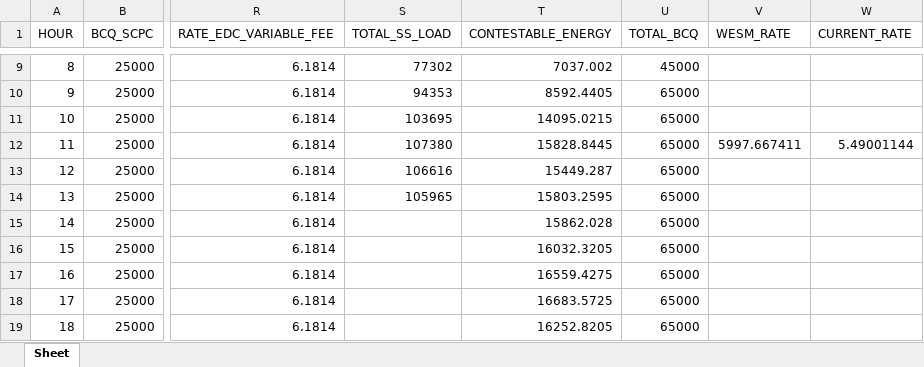
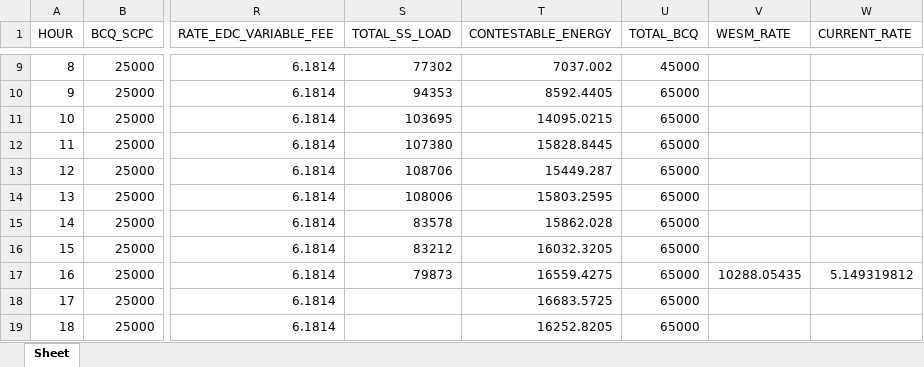
Before and after one commit to alyssuhlee/MORE_Energy_Trading_Dashboard, an Excel workbook: current_rate.xlsx, sheet Sheet, drawn as a sheet; only a part is shown, gaps mark what is left out; values as stored, in another font and other column widths than the file's, no borders; the diff names each change by its address in the sheet, - before the commit and + after, or states it on an @@ line.

```diff
--- a/current_rate.xlsx (sheet Sheet)
+++ b/current_rate.xlsx (sheet Sheet)
-V12 (WESM_RATE): 5997.667411
+V12 (WESM_RATE): (empty)
-W12 (CURRENT_RATE): 5.49001144
+W12 (CURRENT_RATE): (empty)
-S13 (TOTAL_SS_LOAD): 106616
+S13 (TOTAL_SS_LOAD): 108706
-S14 (TOTAL_SS_LOAD): 105965
+S14 (TOTAL_SS_LOAD): 108006
-S15 (TOTAL_SS_LOAD): (empty)
+S15 (TOTAL_SS_LOAD): 83578
-S16 (TOTAL_SS_LOAD): (empty)
+S16 (TOTAL_SS_LOAD): 83212
-S17 (TOTAL_SS_LOAD): (empty)
+S17 (TOTAL_SS_LOAD): 79873
-V17 (WESM_RATE): (empty)
+V17 (WESM_RATE): 10288.05435
-W17 (CURRENT_RATE): (empty)
+W17 (CURRENT_RATE): 5.149319812
```
Also changed, not shown: MO_ADVISORIES.xlsx, actual_energy.xlsx, 47 other files.
